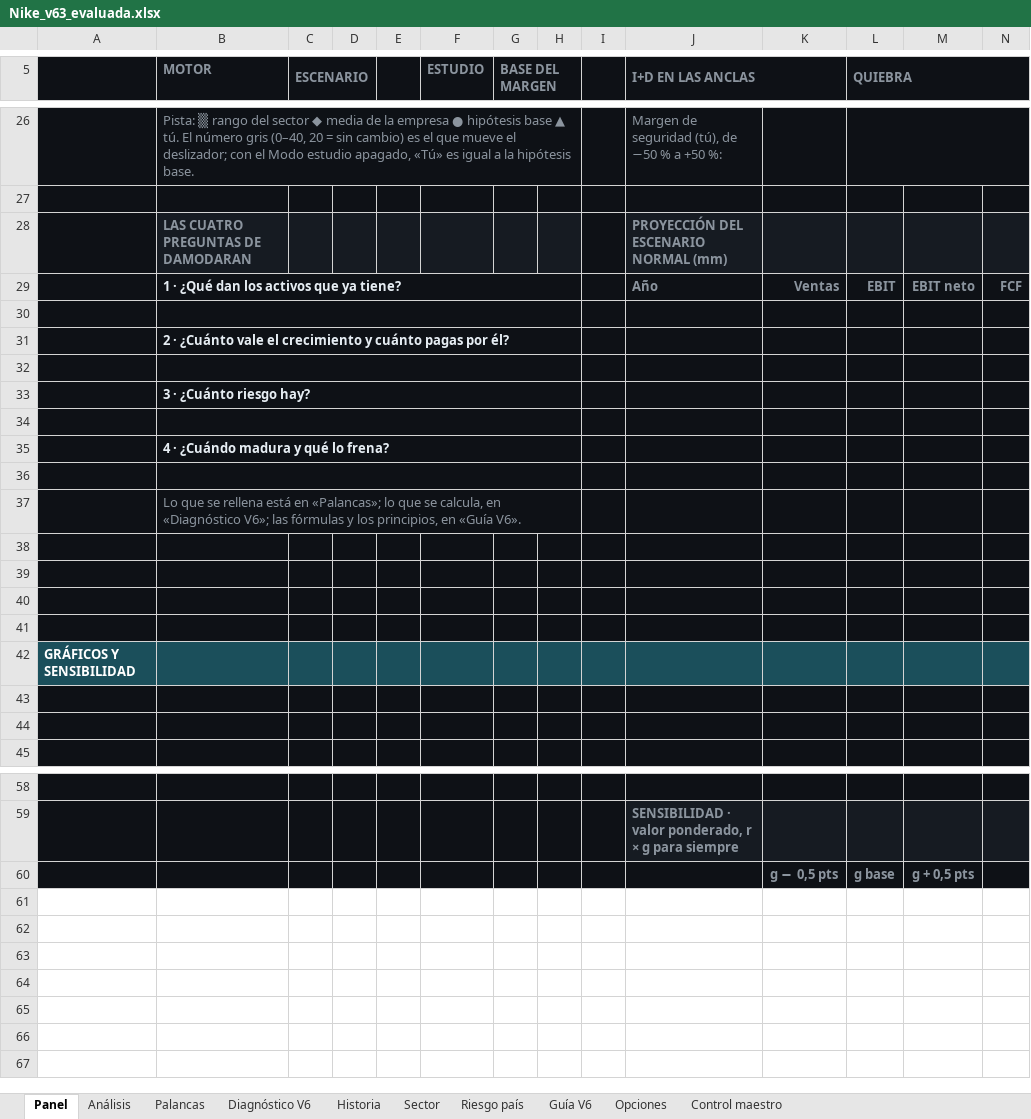
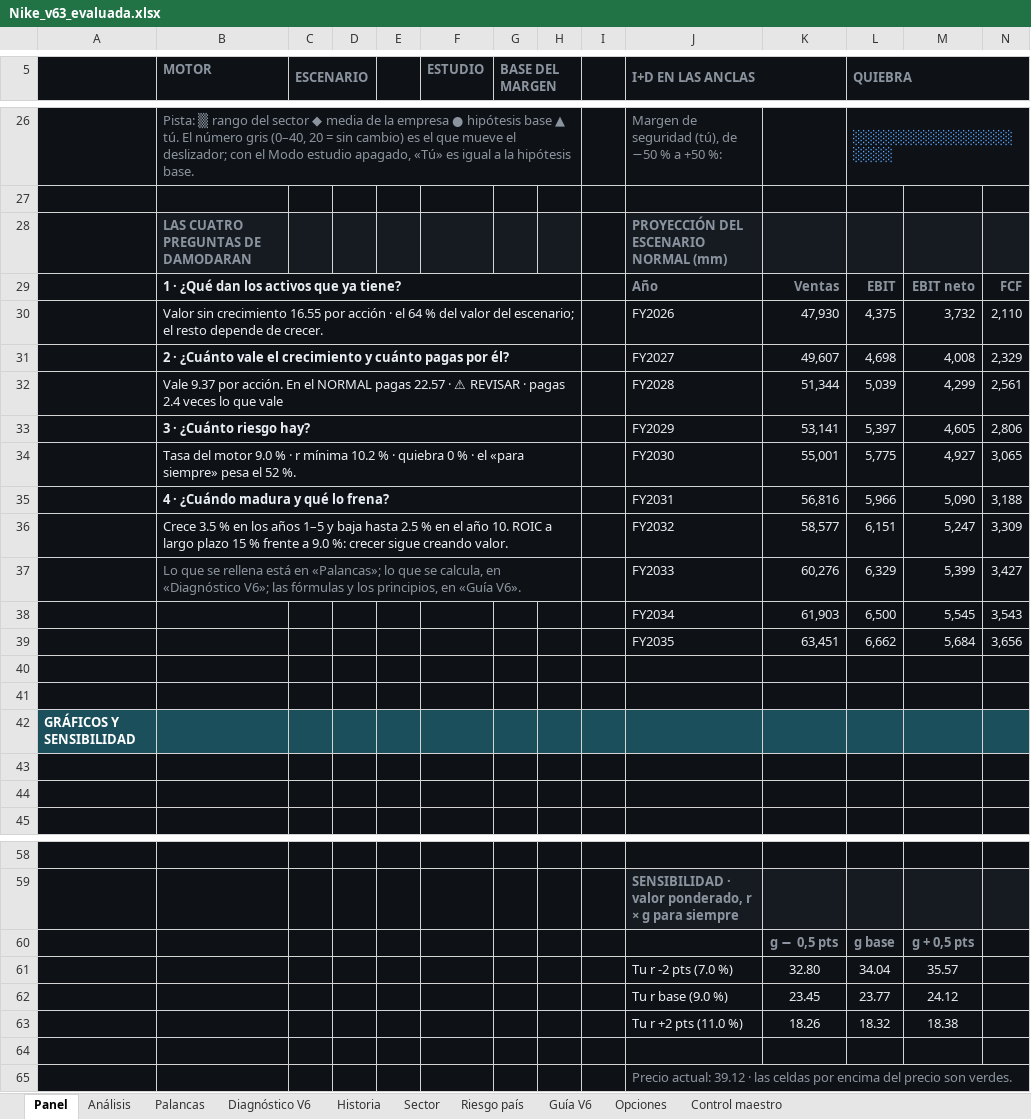
Before and after one commit to jluisplagos/Joselito, an Excel workbook: personaje_v2/empresas_v2/Nike/Nike_v63_evaluada.xlsx, sheet Panel, drawn as a sheet; only a part is shown, gaps mark what is left out; values as stored, in another font and other column widths than the file's, no borders; charts and pictures and conditional formats not drawn; removed rows and columns are numbered as before the commit, all else as after; the diff covers the shown part only; the diff names each change by its address in the sheet, - before the commit and + after, or states it on an @@ line.

```diff
--- a/personaje_v2/empresas_v2/Nike/Nike_v63_evaluada.xlsx (sheet Panel)
+++ b/personaje_v2/empresas_v2/Nike/Nike_v63_evaluada.xlsx (sheet Panel)
-L26 (QUIEBRA): (empty)
+L26 (QUIEBRA): ░░░░░░░░░░░░░░░░░░░░
-row 30: (empty)
+row 30:  | Valor sin crecimiento 16.55 por acción · el 64 % del valor del escenario; el resto depende de crecer. |  |  |  |  |  |  |  | FY2026 | 47,930 | 4,375 | 3,732 | 2,110
-row 31:  | 2 · ¿Cuánto vale el crecimiento y cuánto pagas por él?
-row 31: (empty)
+row 31:  | 2 · ¿Cuánto vale el crecimiento y cuánto pagas por él? |  |  |  |  |  |  |  | FY2027 | 49,607 | 4,698 | 4,008 | 2,329
-row 33:  | 3 · ¿Cuánto riesgo hay?
-row 32: (empty)
+row 32:  | Vale 9.37 por acción. En el NORMAL pagas 22.57 · ⚠ REVISAR · pagas 2.4 veces lo que vale |  |  |  |  |  |  |  | FY2028 | 51,344 | 5,039 | 4,299 | 2,561
-row 35:  | 4 · ¿Cuándo madura y qué lo frena?
-row 33: (empty)
+row 33:  | 3 · ¿Cuánto riesgo hay? |  |  |  |  |  |  |  | FY2029 | 53,141 | 5,397 | 4,605 | 2,806
-row 37:  | Lo que se rellena está en «Palancas»; lo que se calcula, en «Diagnóstico V6»; las fórmulas y los principios, en «Guía V6».
-row 34: (empty)
+row 34:  | Tasa del motor 9.0 % · r mínima 10.2 % · quiebra 0 % · el «para siempre» pesa el 52 %. |  |  |  |  |  |  |  | FY2030 | 55,001 | 5,775 | 4,927 | 3,065
+B34:H34 merged
-C34:H35 fill: #0E1116
+C34:H35 fill: none
-row 35: (empty)
+row 35:  | 4 · ¿Cuándo madura y qué lo frena? |  |  |  |  |  |  |  | FY2031 | 56,816 | 5,966 | 5,090 | 3,188
+B35:H35 merged
+row 36:  | Crece 3.5 % en los años 1–5 y baja hasta 2.5 % en el año 10. ROIC a largo plazo 15 % frente a 9.0 %: crecer sigue creando valor. |  |  |  |  |  |  |  | FY2032 | 58,577 | 6,151 | 5,247 | 3,309
+row 37:  | Lo que se rellena está en «Palancas»; lo que se calcula, en «Diagnóstico V6»; las fórmulas y los principios, en «Guía V6». |  |  |  |  |  |  |  | FY2033 | 60,276 | 6,329 | 5,399 | 3,427
+row 38:  |  |  |  |  |  |  |  |  | FY2034 | 61,903 | 6,500 | 5,545 | 3,543
+row 39:  |  |  |  |  |  |  |  |  | FY2035 | 63,451 | 6,662 | 5,684 | 3,656
+row 61:  |  |  |  |  |  |  |  |  | Tu r -2 pts (7.0 %) | 32.80 | 34.04 | 35.57
+row 62:  |  |  |  |  |  |  |  |  | Tu r base (9.0 %) | 23.45 | 23.77 | 24.12
+row 63:  |  |  |  |  |  |  |  |  | Tu r +2 pts (11.0 %) | 18.26 | 18.32 | 18.38
+row 64: (empty)
+row 65:  |  |  |  |  |  |  |  |  | Precio actual: 39.12 · las celdas por encima del precio son verdes.
```
Also changed, not shown: 12 added rows, 12 removed rows, 20 edited cells, cell formats and merged cells elsewhere in this sheet, sheet Control maestro, sheet Diagnóstico V6, sheet Análisis, sheet Historia, sheet Palancas, hidden cells, 33 other files.
